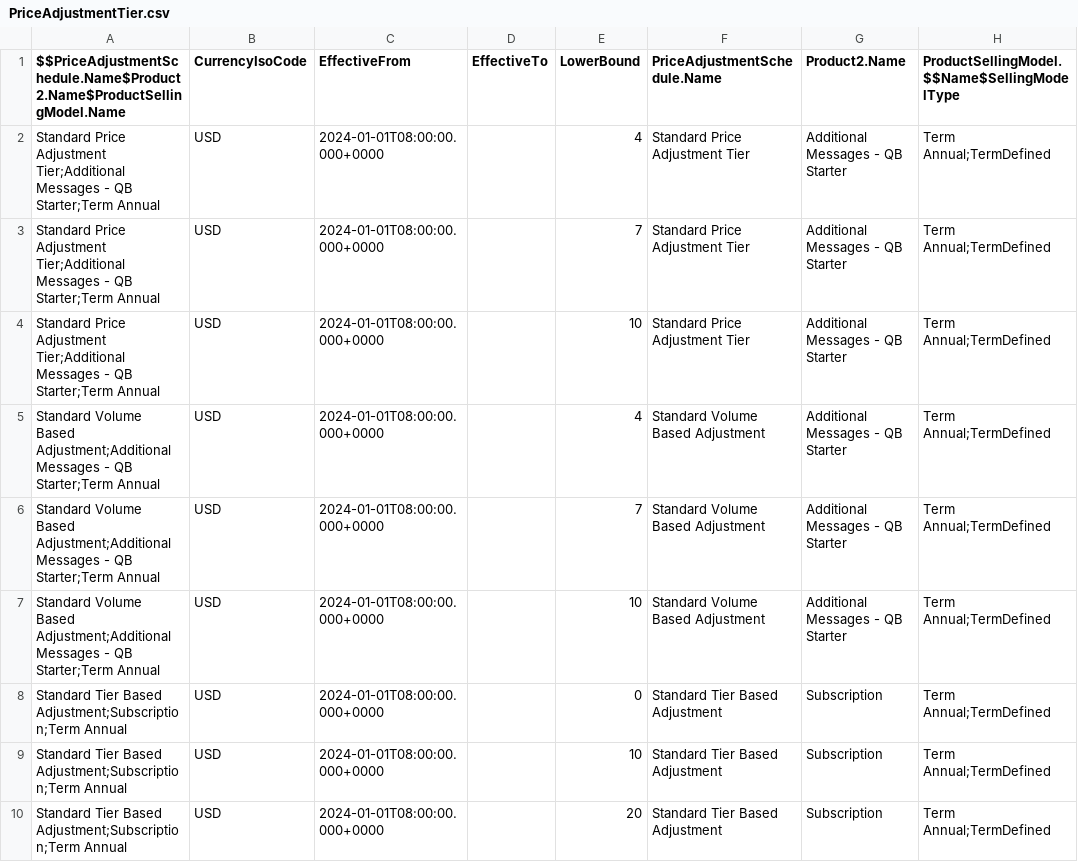
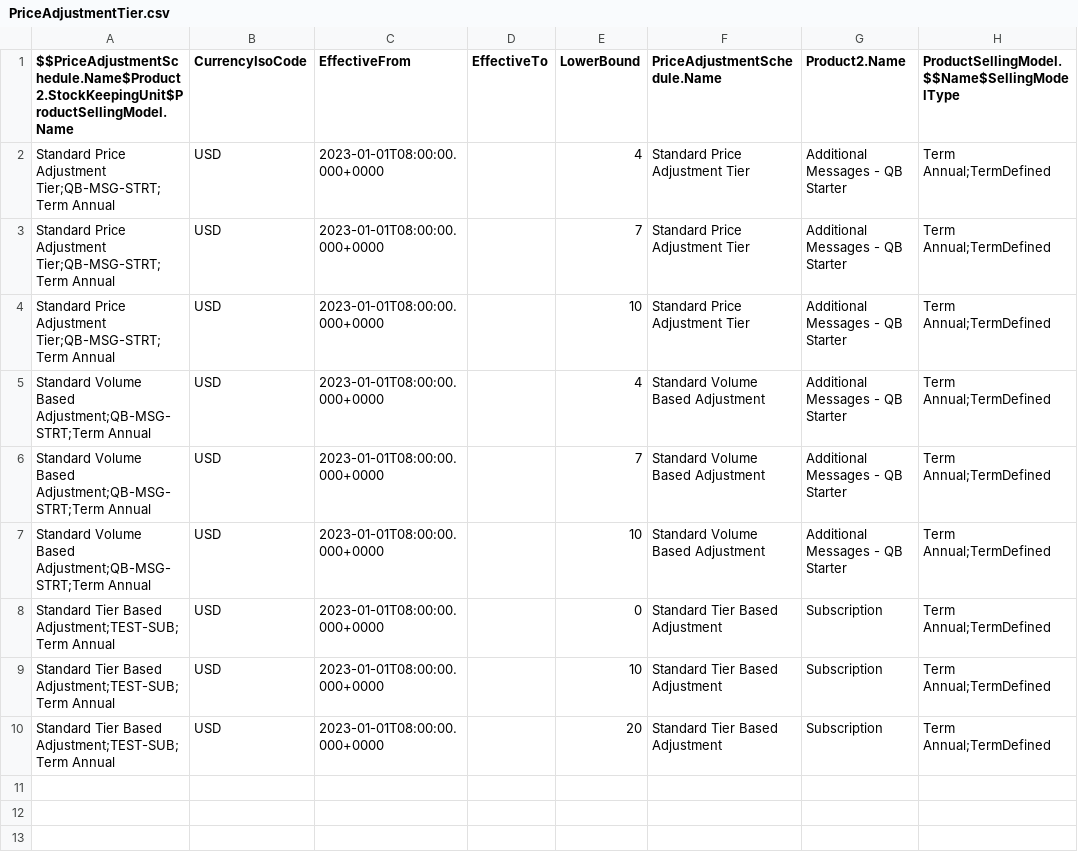
Before and after one commit to bgaldino/rlm-base, a CSV file: datasets/sfdmu/multicurrency/PriceAdjustmentTier.csv, drawn as a sheet; only a part is shown; the diff names each change by its address in the sheet, - before the commit and + after, or states it on an @@ line.

```diff
--- a/datasets/sfdmu/multicurrency/PriceAdjustmentTier.csv
+++ b/datasets/sfdmu/multicurrency/PriceAdjustmentTier.csv
-A1: $$PriceAdjustmentSchedule.Name$Product2.Name$ProductSellingModel.Name
+A1: $$PriceAdjustmentSchedule.Name$Product2.StockKeepingUnit$ProductSellingModel.Name
-A2:A4: …Price Adjustment Tier;Additional Messages - QB Starter;Term Annual
+A2:A4: …Price Adjustment Tier;QB-MSG-STRT;Term Annual
-C2:C10 (EffectiveFrom): 2024-01-01T08:00:00.000+0000
+C2:C10 (EffectiveFrom): 2023-01-01T08:00:00.000+0000
-A5:A7: …Volume Based Adjustment;Additional Messages - QB Starter;Term Annual
+A5:A7: …Volume Based Adjustment;QB-MSG-STRT;Term Annual
-A8:A10: …Tier Based Adjustment;Subscription;Term Annual
+A8:A10: …Tier Based Adjustment;TEST-SUB;Term Annual
```
Also changed, not shown: datasets/sfdmu/multicurrency/BundleBasedAdjustment.csv, datasets/sfdmu/multicurrency/Product2.csv, 20 other files.
